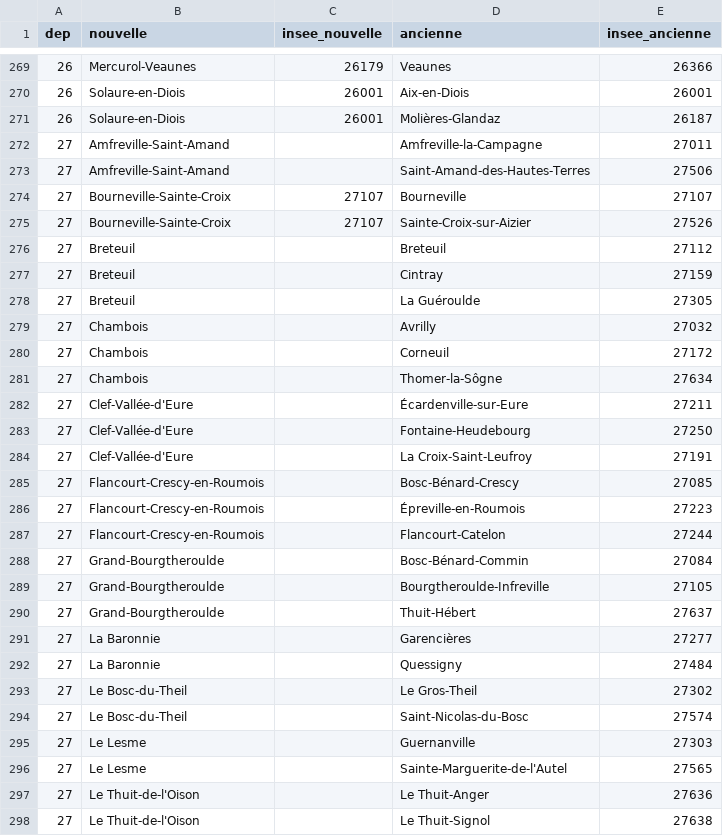
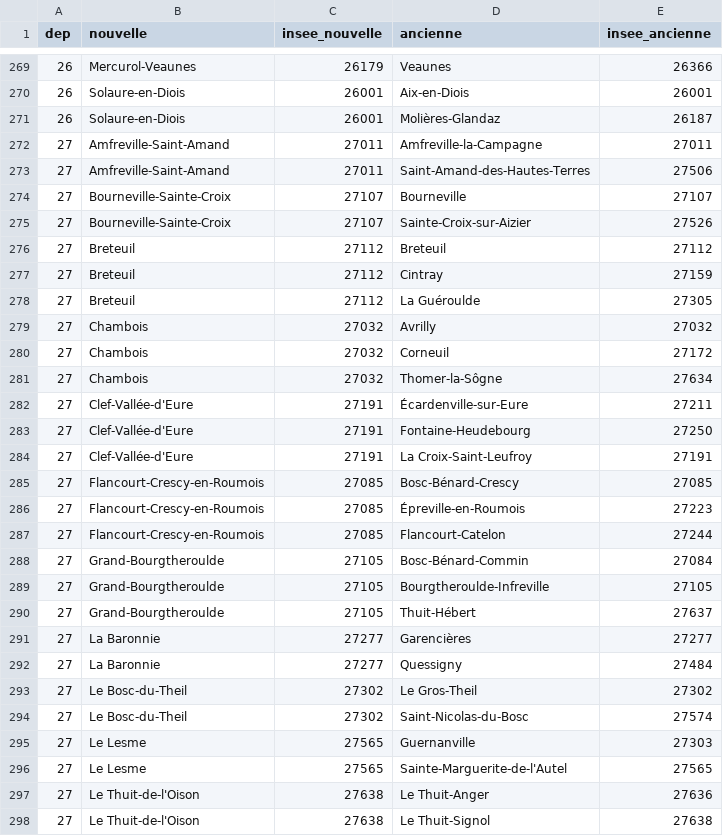
Before and after one commit to cquest/fusion-communes, a CSV file: fusion2016detail.csv, drawn as a sheet; only a part is shown, gaps mark what is left out; the diff covers the shown part only.

Commit message:
mise à jour chefs-lieux du 27, d'après préfecture

```diff
--- a/fusion2016detail.csv
+++ b/fusion2016detail.csv
@@ -271,28 +271,28 @@
 "26","Solaure-en-Diois","26001","Molières-Glandaz","26187"
-"27","Amfreville-Saint-Amand",,"Amfreville-la-Campagne","27011"
-"27","Amfreville-Saint-Amand",,"Saint-Amand-des-Hautes-Terres","27506"
+"27","Amfreville-Saint-Amand","27011","Amfreville-la-Campagne","27011"
+"27","Amfreville-Saint-Amand","27011","Saint-Amand-des-Hautes-Terres","27506"
 "27","Bourneville-Sainte-Croix","27107","Bourneville","27107"
 "27","Bourneville-Sainte-Croix","27107","Sainte-Croix-sur-Aizier","27526"
-"27","Breteuil",,"Breteuil","27112"
-"27","Breteuil",,"Cintray","27159"
-"27","Breteuil",,"La Guéroulde","27305"
-"27","Chambois",,"Avrilly","27032"
-"27","Chambois",,"Corneuil","27172"
-"27","Chambois",,"Thomer-la-Sôgne","27634"
-"27","Clef-Vallée-d'Eure",,"Écardenville-sur-Eure","27211"
-"27","Clef-Vallée-d'Eure",,"Fontaine-Heudebourg","27250"
-"27","Clef-Vallée-d'Eure",,"La Croix-Saint-Leufroy","27191"
-"27","Flancourt-Crescy-en-Roumois",,"Bosc-Bénard-Crescy","27085"
-"27","Flancourt-Crescy-en-Roumois",,"Épreville-en-Roumois","27223"
-"27","Flancourt-Crescy-en-Roumois",,"Flancourt-Catelon","27244"
-"27","Grand-Bourgtheroulde",,"Bosc-Bénard-Commin","27084"
-"27","Grand-Bourgtheroulde",,"Bourgtheroulde-Infreville","27105"
-"27","Grand-Bourgtheroulde",,"Thuit-Hébert","27637"
-"27","La Baronnie",,"Garencières","27277"
-"27","La Baronnie",,"Quessigny","27484"
-"27","Le Bosc-du-Theil",,"Le Gros-Theil","27302"
-"27","Le Bosc-du-Theil",,"Saint-Nicolas-du-Bosc","27574"
-"27","Le Lesme",,"Guernanville","27303"
-"27","Le Lesme",,"Sainte-Marguerite-de-l'Autel","27565"
-"27","Le Thuit-de-l'Oison",,"Le Thuit-Anger","27636"
-"27","Le Thuit-de-l'Oison",,"Le Thuit-Signol","27638"
+"27","Breteuil","27112","Breteuil","27112"
+"27","Breteuil","27112","Cintray","27159"
+"27","Breteuil","27112","La Guéroulde","27305"
+"27","Chambois","27032","Avrilly","27032"
+"27","Chambois","27032","Corneuil","27172"
+"27","Chambois","27032","Thomer-la-Sôgne","27634"
+"27","Clef-Vallée-d'Eure","27191","Écardenville-sur-Eure","27211"
+"27","Clef-Vallée-d'Eure","27191","Fontaine-Heudebourg","27250"
+"27","Clef-Vallée-d'Eure","27191","La Croix-Saint-Leufroy","27191"
+"27","Flancourt-Crescy-en-Roumois","27085","Bosc-Bénard-Crescy","27085"
+"27","Flancourt-Crescy-en-Roumois","27085","Épreville-en-Roumois","27223"
+"27","Flancourt-Crescy-en-Roumois","27085","Flancourt-Catelon","27244"
+"27","Grand-Bourgtheroulde","27105","Bosc-Bénard-Commin","27084"
+"27","Grand-Bourgtheroulde","27105","Bourgtheroulde-Infreville","27105"
+"27","Grand-Bourgtheroulde","27105","Thuit-Hébert","27637"
+"27","La Baronnie","27277","Garencières","27277"
+"27","La Baronnie","27277","Quessigny","27484"
+"27","Le Bosc-du-Theil","27302","Le Gros-Theil","27302"
+"27","Le Bosc-du-Theil","27302","Saint-Nicolas-du-Bosc","27574"
+"27","Le Lesme","27565","Guernanville","27303"
+"27","Le Lesme","27565","Sainte-Marguerite-de-l'Autel","27565"
+"27","Le Thuit-de-l'Oison","27638","Le Thuit-Anger","27636"
+"27","Le Thuit-de-l'Oison","27638","Le Thuit-Signol","27638"
```
Also changed, not shown: 49 edited cells elsewhere in this file.
